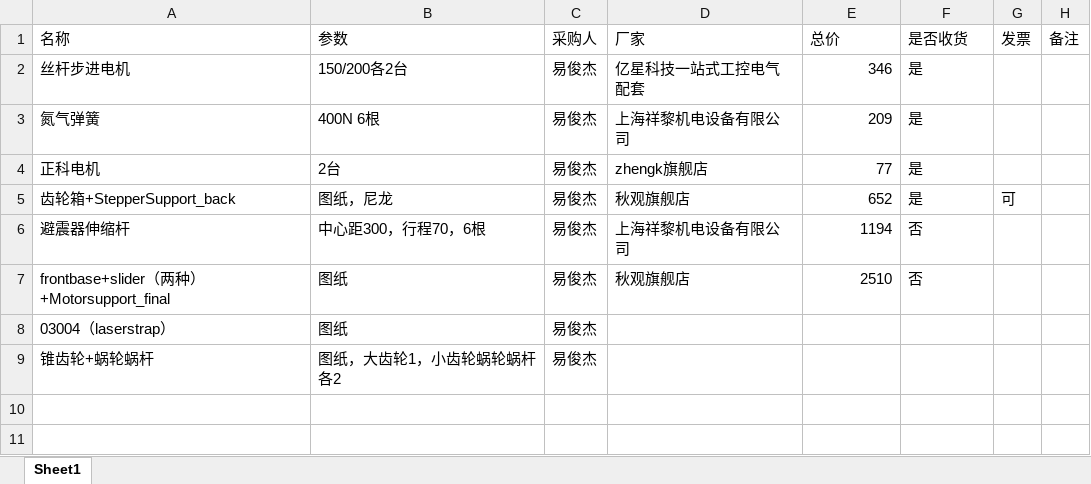
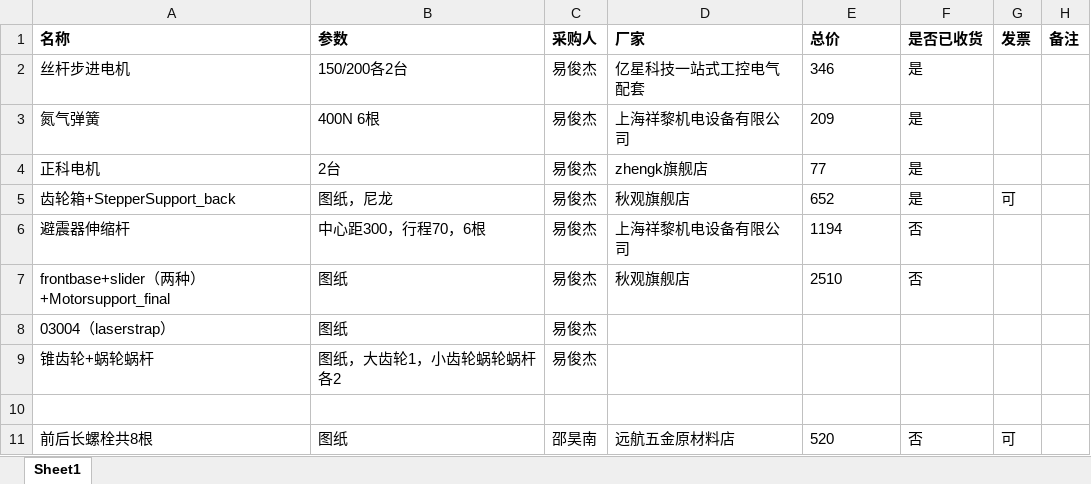
Before and after one commit to WenzhuoXu/Project2020, an Excel workbook: 发票/采购清单.xlsx, sheet Sheet1, drawn as a sheet; values as stored, in another font and other column widths than the file's, no borders; the diff names each change by its address in the sheet, - before the commit and + after, or states it on an @@ line.

```diff
--- a/发票/采购清单.xlsx (sheet Sheet1)
+++ b/发票/采购清单.xlsx (sheet Sheet1)
-A1:H1 bold: off
+A1:H1 bold: on
-F1: 是否收货
+F1: 是否已收货
-E2:E7 alignment: right
+E2:E7 alignment: left
+row 10: (empty)
+row 11: 前后长螺栓共8根 | 图纸 | 邵昊南 | 远航五金原材料店 | 520 | 否 | 可
```
